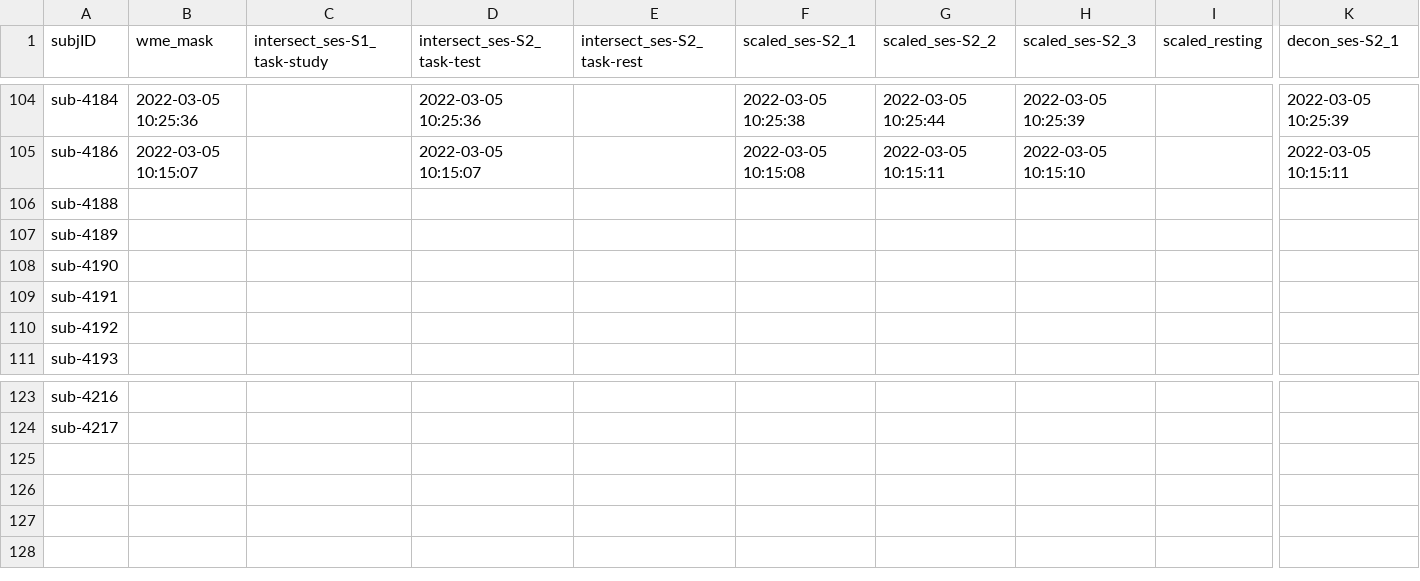
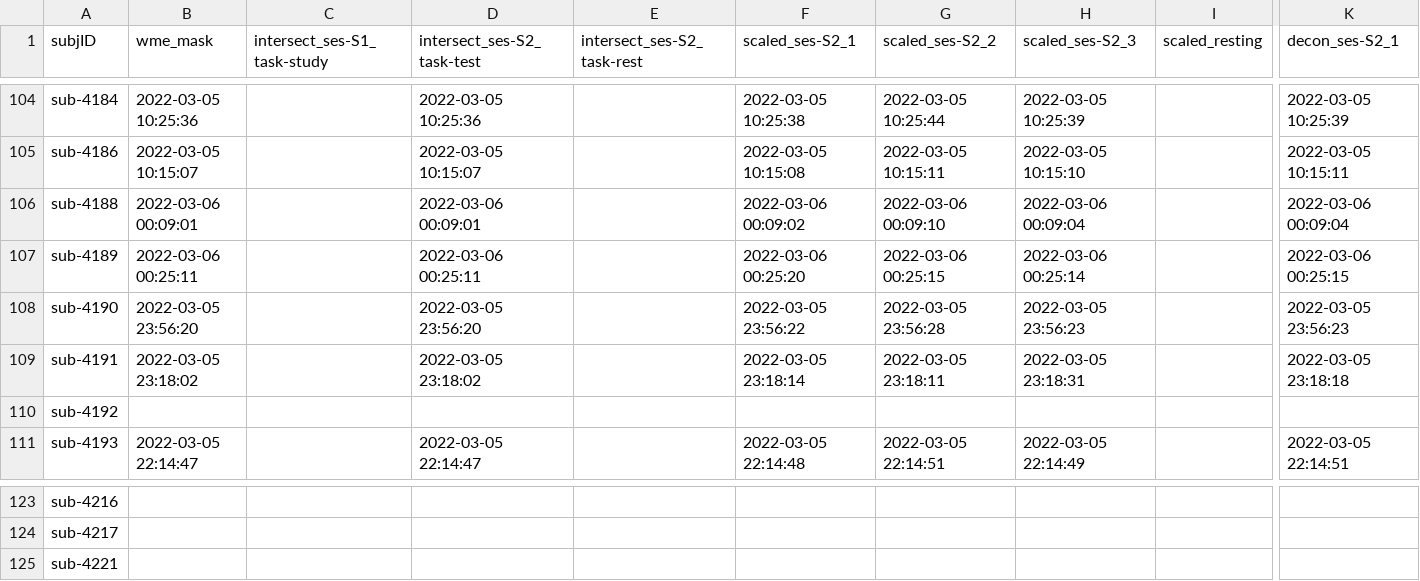
Before and after one commit to emu-project/func_processing, a TSV file: logs/completed_preprocessing.tsv, drawn as a sheet; only a part is shown, gaps mark what is left out; rows hold the shown columns only; the diff covers the shown part only; the diff names each change by its address in the sheet, - before the commit and + after, or states it on an @@ line.

Commit message:
Updated completed_preprocess.tsv at 2022-03-07 09:09:55

```diff
--- a/logs/completed_preprocessing.tsv
+++ b/logs/completed_preprocessing.tsv
-B106 (wme_mask): (empty)
+B106 (wme_mask): 2022-03-06 00:09:01
-D106 (intersect_ses-S2_task-test): (empty)
+D106 (intersect_ses-S2_task-test): 2022-03-06 00:09:01
-F106 (scaled_ses-S2_1): (empty)
+F106 (scaled_ses-S2_1): 2022-03-06 00:09:02
-G106 (scaled_ses-S2_2): (empty)
+G106 (scaled_ses-S2_2): 2022-03-06 00:09:10
-H106 (scaled_ses-S2_3): (empty)
+H106 (scaled_ses-S2_3): 2022-03-06 00:09:04
-K106 (decon_ses-S2_1): (empty)
+K106 (decon_ses-S2_1): 2022-03-06 00:09:04
-B107 (wme_mask): (empty)
+B107 (wme_mask): 2022-03-06 00:25:11
-D107 (intersect_ses-S2_task-test): (empty)
+D107 (intersect_ses-S2_task-test): 2022-03-06 00:25:11
-F107 (scaled_ses-S2_1): (empty)
+F107 (scaled_ses-S2_1): 2022-03-06 00:25:20
-G107 (scaled_ses-S2_2): (empty)
+G107 (scaled_ses-S2_2): 2022-03-06 00:25:15
-H107 (scaled_ses-S2_3): (empty)
+H107 (scaled_ses-S2_3): 2022-03-06 00:25:14
-K107 (decon_ses-S2_1): (empty)
+K107 (decon_ses-S2_1): 2022-03-06 00:25:15
-B108 (wme_mask): (empty)
+B108 (wme_mask): 2022-03-05 23:56:20
-D108 (intersect_ses-S2_task-test): (empty)
+D108 (intersect_ses-S2_task-test): 2022-03-05 23:56:20
-F108 (scaled_ses-S2_1): (empty)
+F108 (scaled_ses-S2_1): 2022-03-05 23:56:22
-G108 (scaled_ses-S2_2): (empty)
+G108 (scaled_ses-S2_2): 2022-03-05 23:56:28
-H108 (scaled_ses-S2_3): (empty)
+H108 (scaled_ses-S2_3): 2022-03-05 23:56:23
-K108 (decon_ses-S2_1): (empty)
+K108 (decon_ses-S2_1): 2022-03-05 23:56:23
-B109 (wme_mask): (empty)
+B109 (wme_mask): 2022-03-05 23:18:02
-D109 (intersect_ses-S2_task-test): (empty)
+D109 (intersect_ses-S2_task-test): 2022-03-05 23:18:02
-F109 (scaled_ses-S2_1): (empty)
+F109 (scaled_ses-S2_1): 2022-03-05 23:18:14
-G109 (scaled_ses-S2_2): (empty)
+G109 (scaled_ses-S2_2): 2022-03-05 23:18:11
-H109 (scaled_ses-S2_3): (empty)
+H109 (scaled_ses-S2_3): 2022-03-05 23:18:31
-K109 (decon_ses-S2_1): (empty)
+K109 (decon_ses-S2_1): 2022-03-05 23:18:18
-B111 (wme_mask): (empty)
+B111 (wme_mask): 2022-03-05 22:14:47
-D111 (intersect_ses-S2_task-test): (empty)
+D111 (intersect_ses-S2_task-test): 2022-03-05 22:14:47
-F111 (scaled_ses-S2_1): (empty)
+F111 (scaled_ses-S2_1): 2022-03-05 22:14:48
-G111 (scaled_ses-S2_2): (empty)
+G111 (scaled_ses-S2_2): 2022-03-05 22:14:51
-H111 (scaled_ses-S2_3): (empty)
+H111 (scaled_ses-S2_3): 2022-03-05 22:14:49
-K111 (decon_ses-S2_1): (empty)
+K111 (decon_ses-S2_1): 2022-03-05 22:14:51
+row 125: sub-4221
```
Also changed, not shown: 6 edited cells elsewhere in this file.
